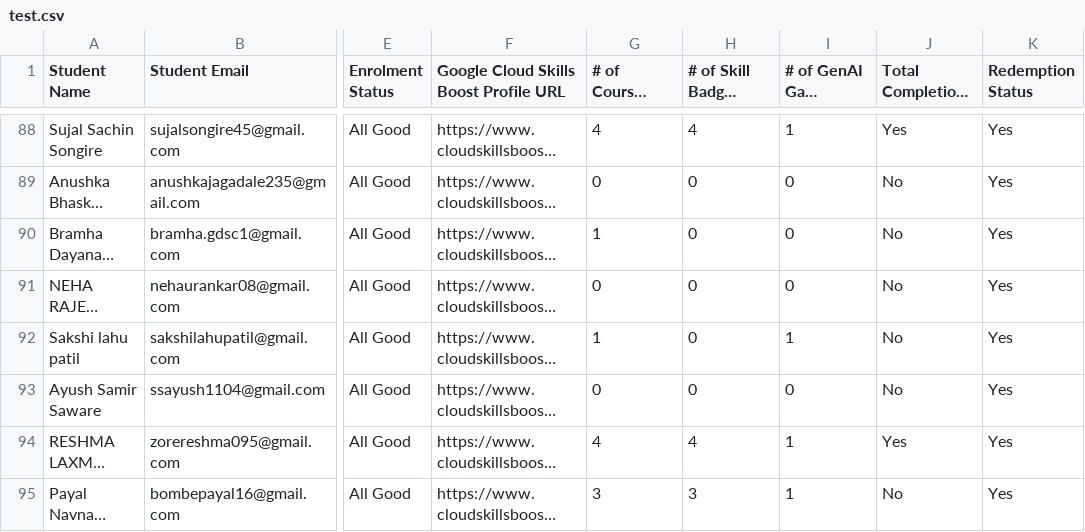
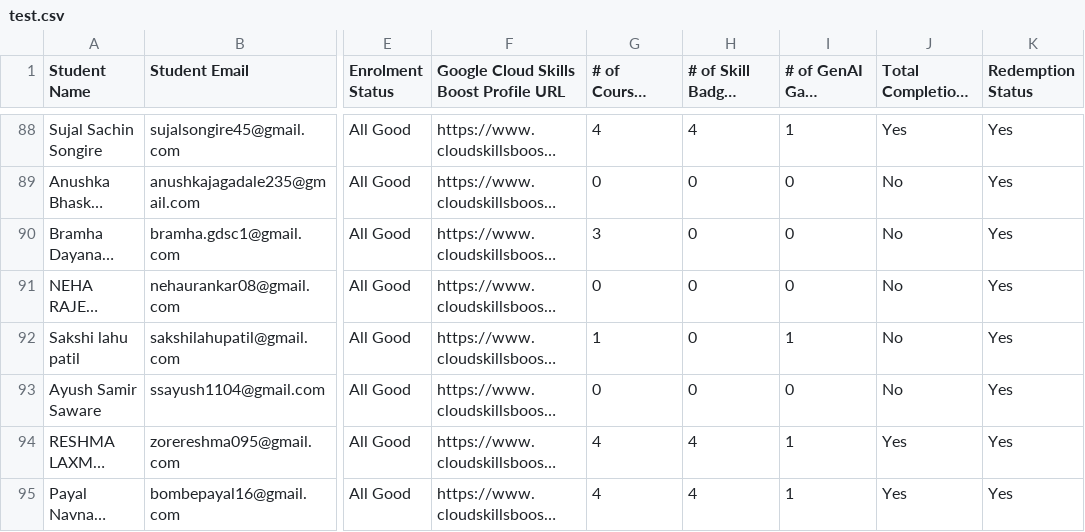
Before and after one commit to adi50920/CloudLeaderboard, a CSV file: public/csv/test.csv, drawn as a sheet; only a part is shown, gaps mark what is left out; long unchanged cells end in …; the diff covers the shown part only; the diff names each change by its address in the sheet, - before the commit and + after, or states it on an @@ line.

Commit message:
Updated for 24th OCT

```diff
--- a/public/csv/test.csv
+++ b/public/csv/test.csv
-G90 (# of Courses Completed): 1
+G90 (# of Courses Completed): 3
-G95 (# of Courses Completed): 3
+G95 (# of Courses Completed): 4
-H95 (# of Skill Badges Completed): 3
+H95 (# of Skill Badges Completed): 4
-J95: No
+J95: Yes
```
Also changed, not shown: 35 edited cells elsewhere in this file.
